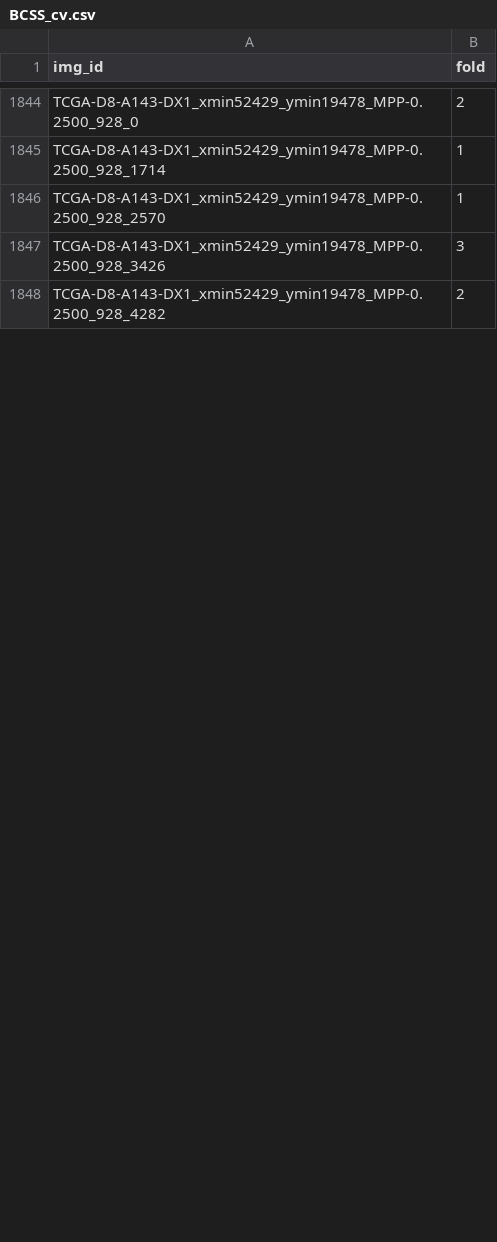
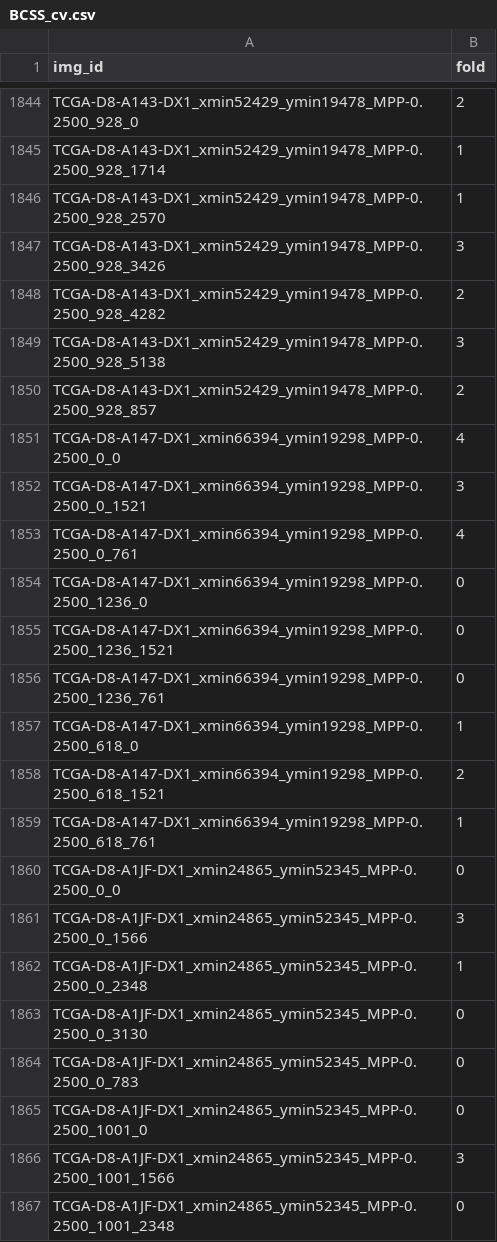
Before and after one commit to calmux/SAMPath-plus, a CSV file: dataset_cfg/BCSS_cv.csv, drawn as a sheet; only a part is shown, gaps mark what is left out; the diff covers the shown part only; the diff names each change by its address in the sheet, - before the commit and + after, or states it on an @@ line.

Commit message:
Fixes issue #4

```diff
--- a/dataset_cfg/BCSS_cv.csv
+++ b/dataset_cfg/BCSS_cv.csv
+row 1849: TCGA-D8-A143-DX1_xmin52429_ymin19478_MPP-0.2500_928_5138 | 3
+row 1850: TCGA-D8-A143-DX1_xmin52429_ymin19478_MPP-0.2500_928_857 | 2
+row 1851: TCGA-D8-A147-DX1_xmin66394_ymin19298_MPP-0.2500_0_0 | 4
+row 1852: TCGA-D8-A147-DX1_xmin66394_ymin19298_MPP-0.2500_0_1521 | 3
+row 1853: TCGA-D8-A147-DX1_xmin66394_ymin19298_MPP-0.2500_0_761 | 4
+row 1854: TCGA-D8-A147-DX1_xmin66394_ymin19298_MPP-0.2500_1236_0 | 0
+row 1855: TCGA-D8-A147-DX1_xmin66394_ymin19298_MPP-0.2500_1236_1521 | 0
+row 1856: TCGA-D8-A147-DX1_xmin66394_ymin19298_MPP-0.2500_1236_761 | 0
+row 1857: TCGA-D8-A147-DX1_xmin66394_ymin19298_MPP-0.2500_618_0 | 1
+row 1858: TCGA-D8-A147-DX1_xmin66394_ymin19298_MPP-0.2500_618_1521 | 2
+row 1859: TCGA-D8-A147-DX1_xmin66394_ymin19298_MPP-0.2500_618_761 | 1
+row 1860: TCGA-D8-A1JF-DX1_xmin24865_ymin52345_MPP-0.2500_0_0 | 0
+row 1861: TCGA-D8-A1JF-DX1_xmin24865_ymin52345_MPP-0.2500_0_1566 | 3
+row 1862: TCGA-D8-A1JF-DX1_xmin24865_ymin52345_MPP-0.2500_0_2348 | 1
+row 1863: TCGA-D8-A1JF-DX1_xmin24865_ymin52345_MPP-0.2500_0_3130 | 0
+row 1864: TCGA-D8-A1JF-DX1_xmin24865_ymin52345_MPP-0.2500_0_783 | 0
+row 1865: TCGA-D8-A1JF-DX1_xmin24865_ymin52345_MPP-0.2500_1001_0 | 0
+row 1866: TCGA-D8-A1JF-DX1_xmin24865_ymin52345_MPP-0.2500_1001_1566 | 3
+row 1867: TCGA-D8-A1JF-DX1_xmin24865_ymin52345_MPP-0.2500_1001_2348 | 0
```
Also changed, not shown: 8 added rows and 1 edited cell elsewhere in this file.
